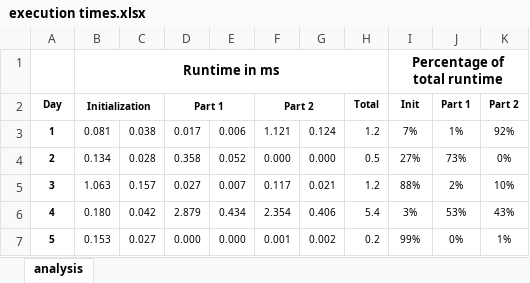
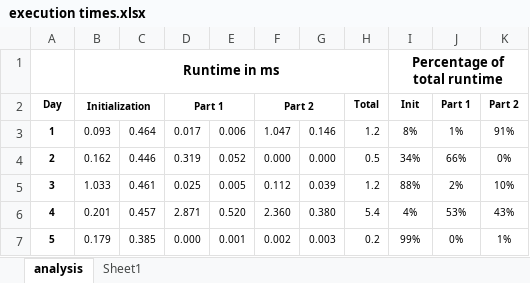
Before and after one commit to arnokamphuis/AdventOfCode, an Excel workbook: 2020/analysis/execution times.xlsx, sheet analysis, drawn as a sheet; only a part is shown; values as stored, in another font and other column widths than the file's, no borders; charts and pictures and conditional formats not drawn; the diff covers the shown part only; the diff names each change by its address in the sheet, - before the commit and + after, or states it on an @@ line.

Commit message:
Updated analysis after day 18

```diff
--- a/2020/analysis/execution times.xlsx (sheet analysis)
+++ b/2020/analysis/execution times.xlsx (sheet analysis)
+sheet tab: Sheet1
-B3: 0.081
+B3: 0.093
-C3: 0.038
+C3: 0.464
-F3: 1.121
+F3: 1.047
-G3: 0.124
+G3: 0.146
-I3: 7%
+I3: 8%
-K3: 92%
+K3: 91%
-B4: 0.134
+B4: 0.162
-C4: 0.028
+C4: 0.446
-D4: 0.358
+D4: 0.319
-I4: 27%
+I4: 34%
-J4: 73%
+J4: 66%
-B5: 1.063
+B5: 1.033
-C5: 0.157
+C5: 0.461
-D5: 0.027
+D5: 0.025
-E5: 0.007
+E5: 0.005
-F5: 0.117
+F5: 0.112
-G5: 0.021
+G5: 0.039
-B6: 0.180
+B6: 0.201
-C6: 0.042
+C6: 0.457
-D6: 2.879
+D6: 2.871
-E6: 0.434
+E6: 0.520
-F6: 2.354
+F6: 2.360
-G6: 0.406
+G6: 0.380
-I6: 3%
+I6: 4%
-B7: 0.153
+B7: 0.179
-C7: 0.027
+C7: 0.385
-E7: 0.000
+E7: 0.001
-F7: 0.001
+F7: 0.002
-G7: 0.002
+G7: 0.003
```
Also changed, not shown: 172 edited cells elsewhere in this sheet, charts or pictures.
